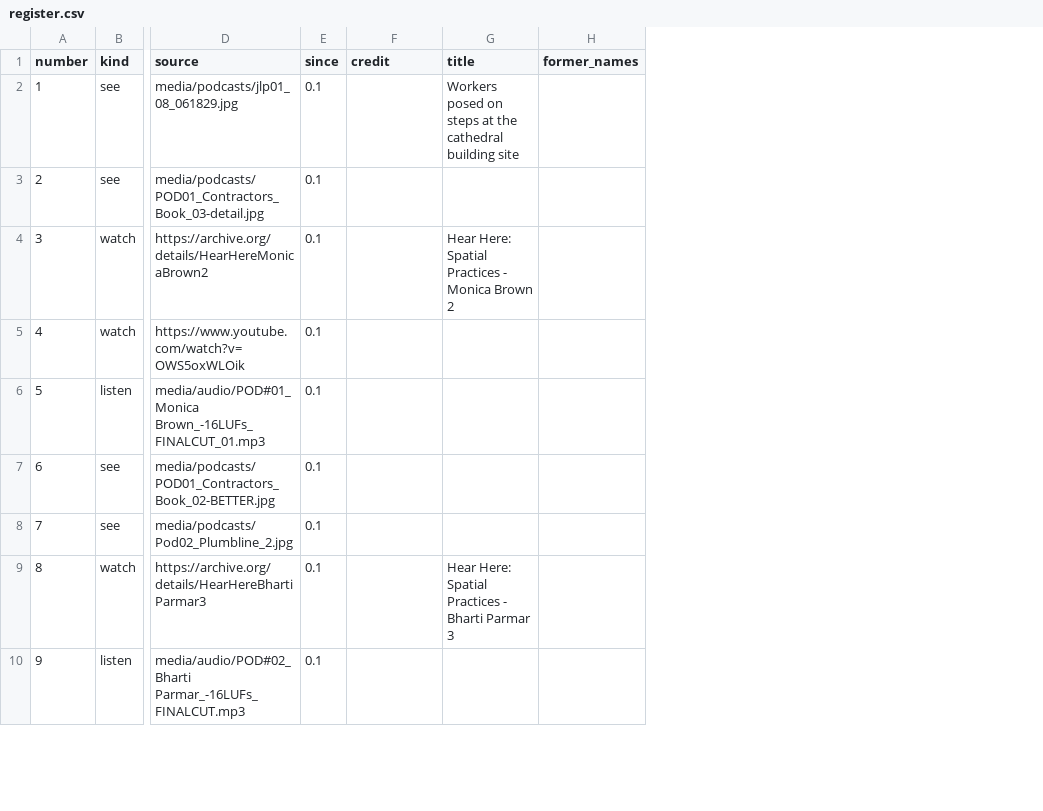
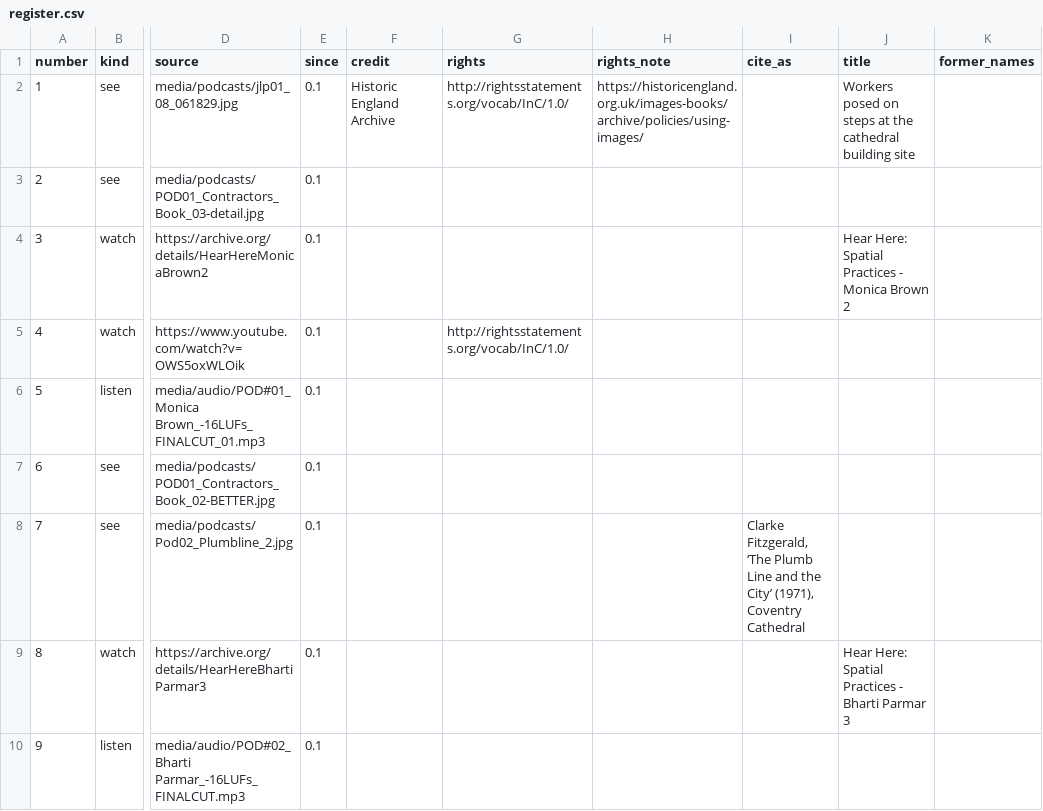
Before and after one commit to mattering-press/Hear-Here-Spatial-Practices, a CSV file: media/register.csv, drawn as a sheet; only a part is shown, gaps mark what is left out; the diff names each change by its address in the sheet, - before the commit and + after, or states it on an @@ line.

```diff
--- a/media/register.csv
+++ b/media/register.csv
+column G (rights), rows 2-5: http://rightsstatements.org/vocab/InC/1.0/ |  |  | http://rightsstatements.org/vocab/InC/1.0/
+column H (rights_note), row 2: https://historicengland.org.uk/images-books/archive/policies/using-images/
+column I (cite_as), row 8: Clarke Fitzgerald, ‘The Plumb Line and the City’ (1971), Coventry Cathedral
-F2 (credit): (empty)
+F2 (credit): Historic England Archive
```
Also changed, not shown: 10 other files.
